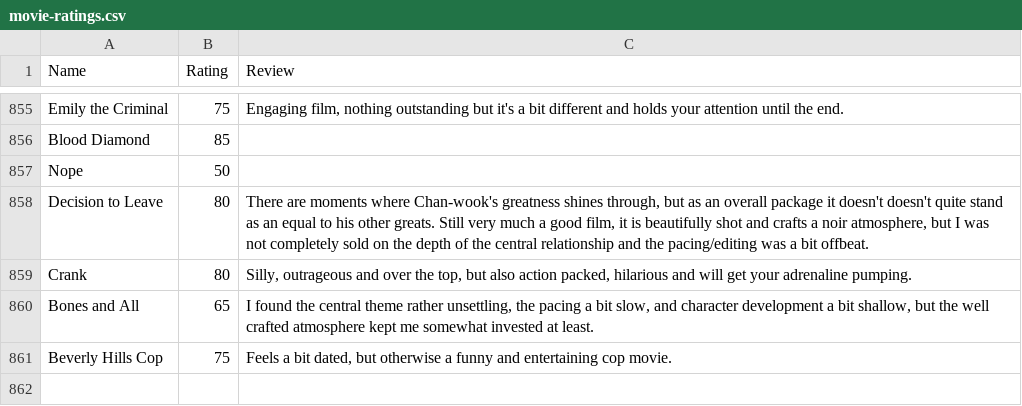
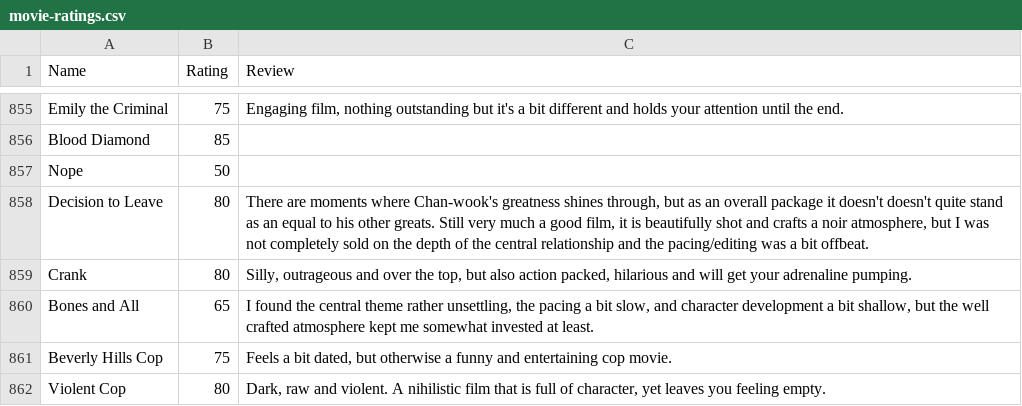
Before and after one commit to CScho96/Film-list, a CSV file: _data/movie-ratings.csv, drawn as a sheet; only a part is shown, gaps mark what is left out.

Commit message:
Update movie-ratings.csv

```diff
--- a/_data/movie-ratings.csv
+++ b/_data/movie-ratings.csv
@@ -861 +861,2 @@ Bones and All,65,"I found the central theme rather unsettling, the pacing a bit
 Beverly Hills Cop,75,"Feels a bit dated, but otherwise a funny and entertaining cop movie."
+Violent Cop,80,"Dark, raw and violent. A nihilistic film that is full of character, yet leaves you feeling empty."
```
